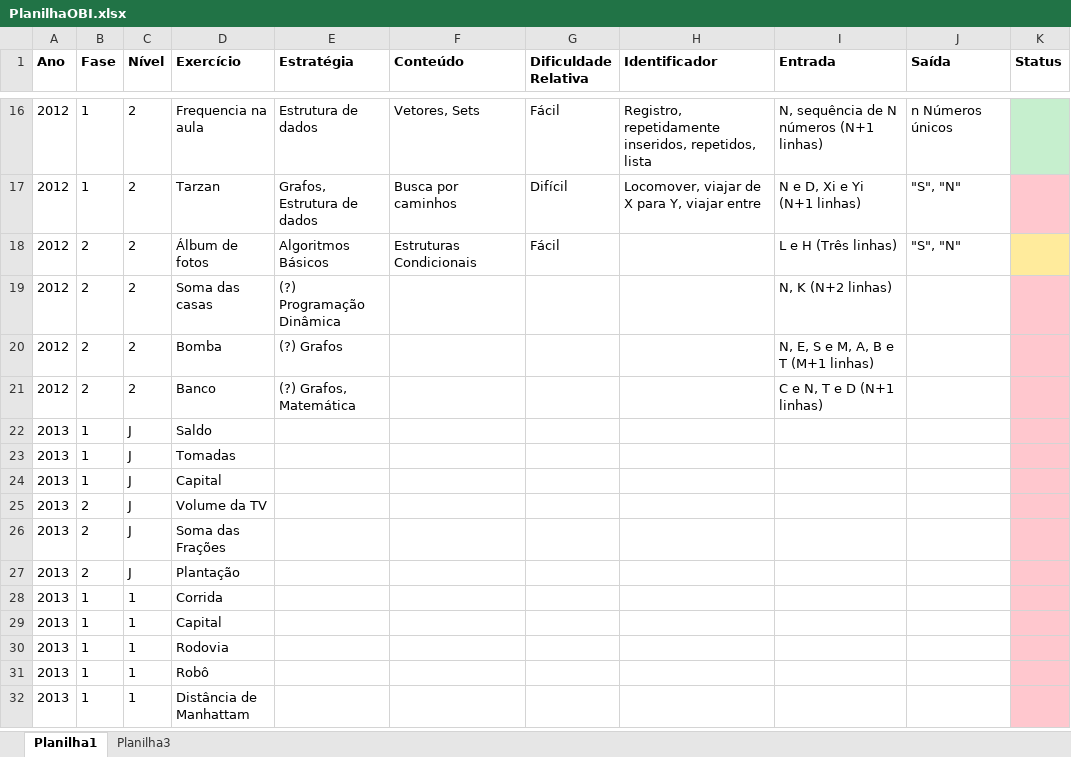
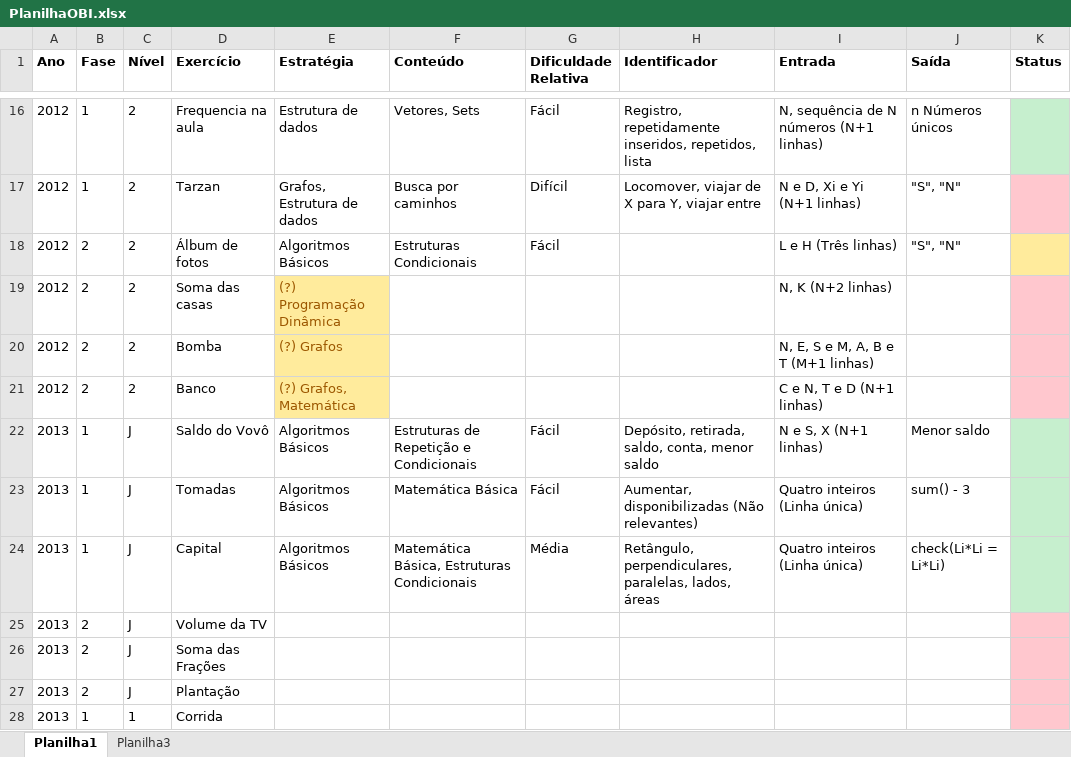
Before and after one commit to FelipeTakahashi/OBI, an Excel workbook: PlanilhaOBI.xlsx, sheet Planilha1, drawn as a sheet; only a part is shown, gaps mark what is left out; the shorter side is filled out with more unchanged rows; values as stored, in another font and other column widths than the file's, no borders; the diff names each change by its address in the sheet, - before the commit and + after, or states it on an @@ line.

```diff
--- a/PlanilhaOBI.xlsx (sheet Planilha1)
+++ b/PlanilhaOBI.xlsx (sheet Planilha1)
@@ E19:E21 fill: none → #FFEB9C, text colour: black → #9C5700 @@
-D22 (Exercício): Saldo
+D22 (Exercício): Saldo do Vovô
-E22:E24 (Estratégia): (empty)
+E22:E24 (Estratégia): Algoritmos Básicos
-F22 (Conteúdo): (empty)
+F22 (Conteúdo): Estruturas de Repetição e Condicionais
-G22:G23 (Dificuldade Relativa): (empty)
+G22:G23 (Dificuldade Relativa): Fácil
-H22 (Identificador): (empty)
+H22 (Identificador): Depósito, retirada, saldo, conta, menor saldo
-I22 (Entrada): (empty)
+I22 (Entrada): N e S, X (N+1 linhas)
-J22 (Saída): (empty)
+J22 (Saída): Menor saldo
-K22:K24 fill: #FFC7CE
+K22:K24 fill: #C6EFCE
-F23 (Conteúdo): (empty)
+F23 (Conteúdo): Matemática Básica
-H23 (Identificador): (empty)
+H23 (Identificador): Aumentar, disponibilizadas (Não relevantes)
-I23:I24 (Entrada): (empty)
+I23:I24 (Entrada): Quatro inteiros (Linha única)
-J23 (Saída): (empty)
+J23 (Saída): sum() - 3
-F24 (Conteúdo): (empty)
+F24 (Conteúdo): Matemática Básica, Estruturas Condicionais
-G24 (Dificuldade Relativa): (empty)
+G24 (Dificuldade Relativa): Média
-H24 (Identificador): (empty)
+H24 (Identificador): Retângulo, perpendiculares, paralelas, lados, áreas
-J24 (Saída): (empty)
+J24 (Saída): check(Li*Li = Li*Li)
```
Also changed, not shown: 1 other file.
